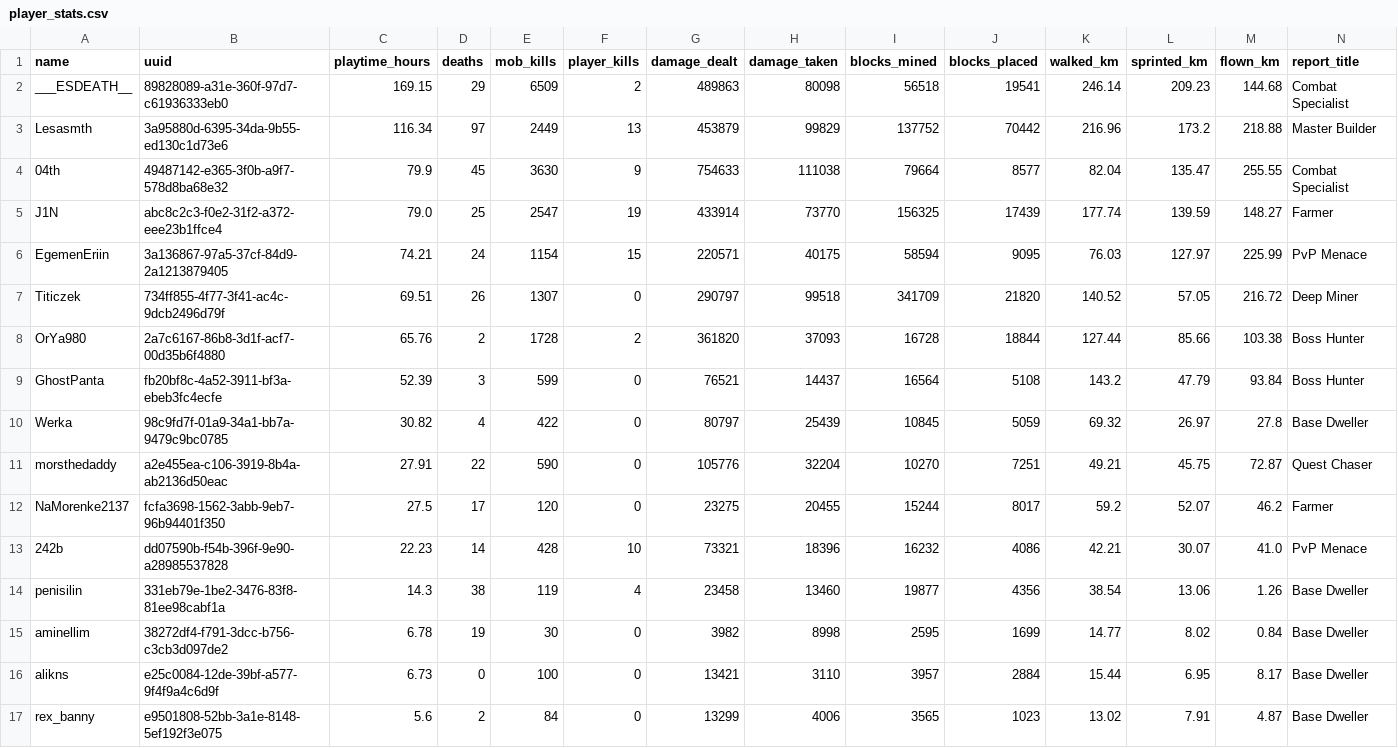
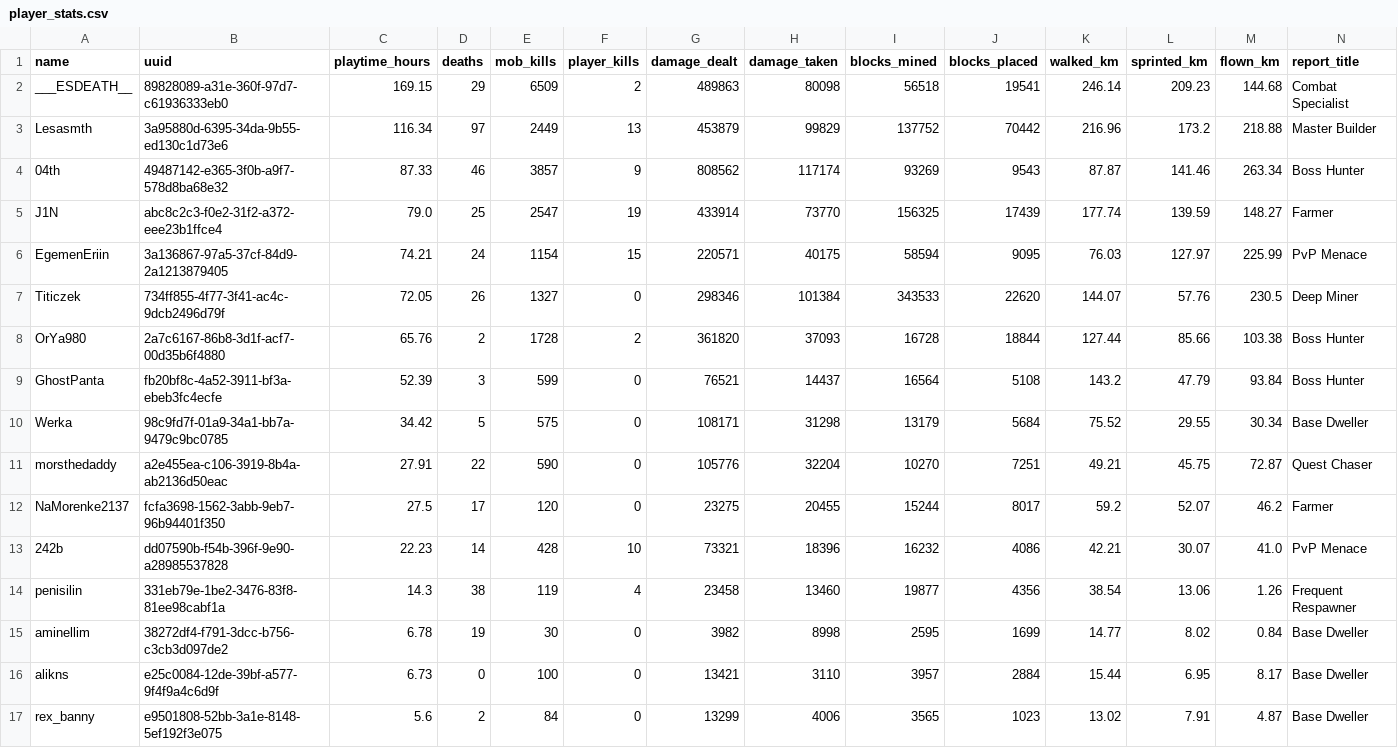
Before and after one commit to EgemenErin/MinecraftServerDataAnalysis, a CSV file: player_stats.csv, drawn as a sheet; only a part is shown.

Commit message:
chore: update player stats (2026-08-02 03:00)

```diff
--- a/player_stats.csv
+++ b/player_stats.csv
@@ -3,9 +3,9 @@ ___ESDEATH__,89828089-a31e-360f-97d7-c61936333eb0,169.15,29,6509,2,489863,80098,
 Lesasmth,3a95880d-6395-34da-9b55-ed130c1d73e6,116.34,97,2449,13,453879,99829,137752,70442,216.96,173.2,218.88,Master Builder
-04th,49487142-e365-3f0b-a9f7-578d8ba68e32,79.9,45,3630,9,754633,111038,79664,8577,82.04,135.47,255.55,Combat Specialist
+04th,49487142-e365-3f0b-a9f7-578d8ba68e32,87.33,46,3857,9,808562,117174,93269,9543,87.87,141.46,263.34,Boss Hunter
 J1N,abc8c2c3-f0e2-31f2-a372-eee23b1ffce4,79.0,25,2547,19,433914,73770,156325,17439,177.74,139.59,148.27,Farmer
 EgemenEriin,3a136867-97a5-37cf-84d9-2a1213879405,74.21,24,1154,15,220571,40175,58594,9095,76.03,127.97,225.99,PvP Menace
-Titiczek,734ff855-4f77-3f41-ac4c-9dcb2496d79f,69.51,26,1307,0,290797,99518,341709,21820,140.52,57.05,216.72,Deep Miner
+Titiczek,734ff855-4f77-3f41-ac4c-9dcb2496d79f,72.05,26,1327,0,298346,101384,343533,22620,144.07,57.76,230.5,Deep Miner
 OrYa980,2a7c6167-86b8-3d1f-acf7-00d35b6f4880,65.76,2,1728,2,361820,37093,16728,18844,127.44,85.66,103.38,Boss Hunter
 GhostPanta,fb20bf8c-4a52-3911-bf3a-ebeb3fc4ecfe,52.39,3,599,0,76521,14437,16564,5108,143.2,47.79,93.84,Boss Hunter
-Werka,98c9fd7f-01a9-34a1-bb7a-9479c9bc0785,30.82,4,422,0,80797,25439,10845,5059,69.32,26.97,27.8,Base Dweller
+Werka,98c9fd7f-01a9-34a1-bb7a-9479c9bc0785,34.42,5,575,0,108171,31298,13179,5684,75.52,29.55,30.34,Base Dweller
 morsthedaddy,a2e455ea-c106-3919-8b4a-ab2136d50eac,27.91,22,590,0,105776,32204,10270,7251,49.21,45.75,72.87,Quest Chaser
@@ -13,3 +13,3 @@ NaMorenke2137,fcfa3698-1562-3abb-9eb7-96b94401f350,27.5,17,120,0,23275,20455,152
 242b,dd07590b-f54b-396f-9e90-a28985537828,22.23,14,428,10,73321,18396,16232,4086,42.21,30.07,41.0,PvP Menace
-penisilin,331eb79e-1be2-3476-83f8-81ee98cabf1a,14.3,38,119,4,23458,13460,19877,4356,38.54,13.06,1.26,Base Dweller
+penisilin,331eb79e-1be2-3476-83f8-81ee98cabf1a,14.3,38,119,4,23458,13460,19877,4356,38.54,13.06,1.26,Frequent Respawner
 aminellim,38272df4-f791-3dcc-b756-c3cb3d097de2,6.78,19,30,0,3982,8998,2595,1699,14.77,8.02,0.84,Base Dweller
```
Also changed, not shown: 2 other files.
